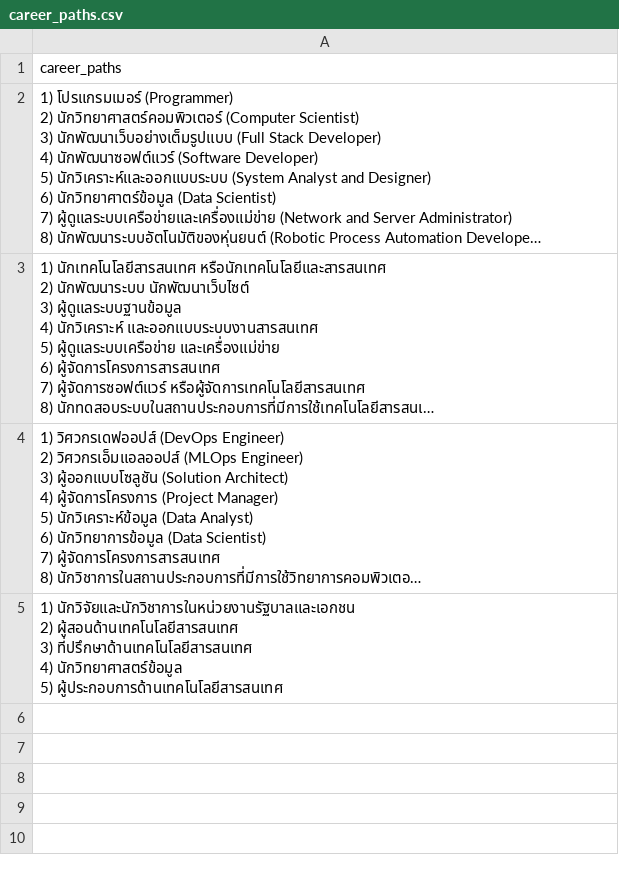
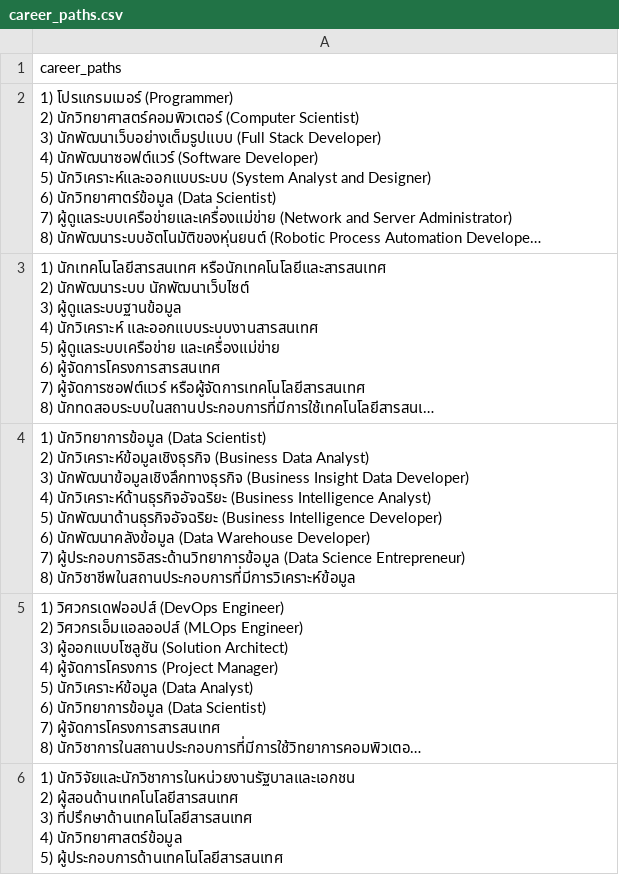
Before and after one commit to Supipat/CPSU_Backend, a CSV file: database/docker/csv/course/career_paths.csv, drawn as a sheet; long unchanged cells end in …; ↵ is a line break in a cell; the diff names each change by its address in the sheet, - before the commit and + after, or states it on an @@ line.

```diff
--- a/database/docker/csv/course/career_paths.csv
+++ b/database/docker/csv/course/career_paths.csv
+row 4: 1) นักวิทยาการข้อมูล (Data Scientist) ↵ 2) นักวิเคราะห์ข้อมูลเชิงธุรกิจ (Business Data Analyst) ↵ 3) นักพัฒนาข้อมูลเชิงลึกทางธุรกิจ (Business Insight Data Developer) ↵ 4) นักวิเคราะห์ด้านธุรกิจอัจฉริยะ (Business Intelligence Analyst) ↵ 5) นักพัฒนาด้านธุรกิจอัจฉริยะ (Business Intelligence Developer) ↵ 6) นักพัฒนาคลังข้อมูล (Data Warehouse Developer) ↵ 7) ผู้ประกอบการอิสระด้านวิทยาการข้อมูล (Data Science Entrepreneur) ↵ 8) นักวิชาชีพในสถานประกอบการที่มีการวิเคราะห์ข้อมูล
```
Also changed, not shown: database/docker/csv/course/courses.csv, database/docker/csv/course/plo.csv, 3 other files.
